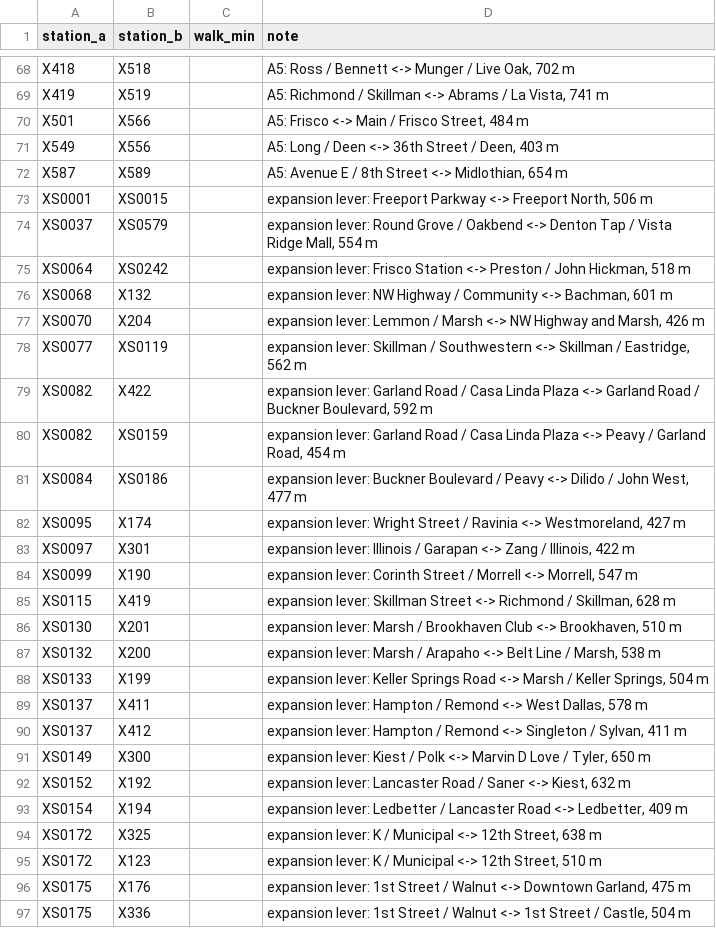
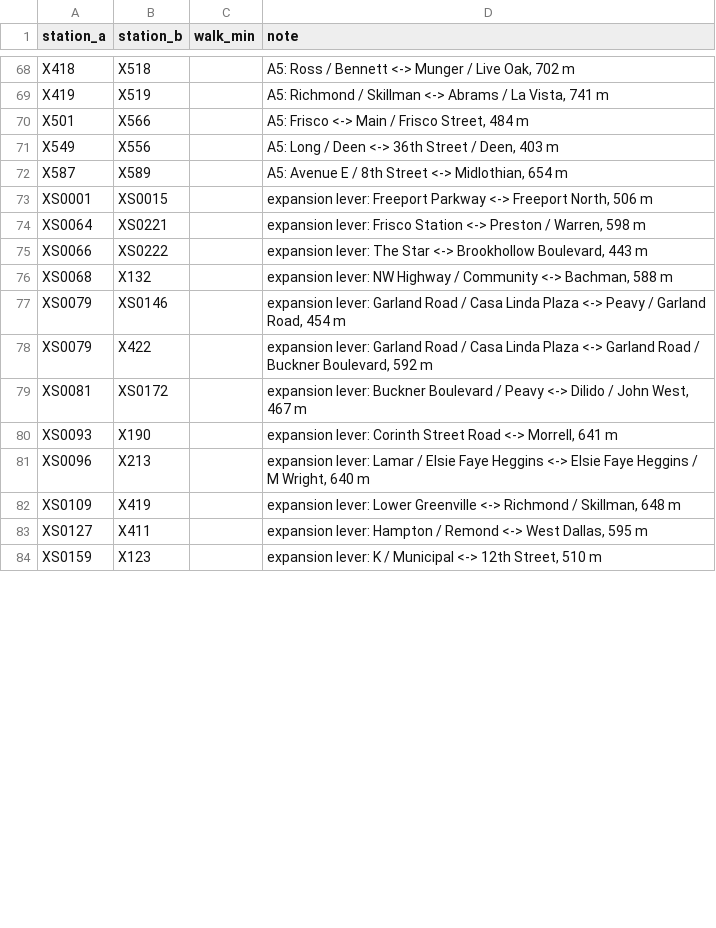
Before and after one commit to dgoodenough/dfw-transit, a CSV file: scenarios/lever_expand_package/transfers.csv, drawn as a sheet; only a part is shown, gaps mark what is left out; the diff covers the shown part only.

```diff
--- a/scenarios/lever_expand_package/transfers.csv
+++ b/scenarios/lever_expand_package/transfers.csv
@@ -73,25 +73,12 @@ X587,X589,,"A5: Avenue E / 8th Street <-> Midlothian, 654 m"
 XS0001,XS0015,,"expansion lever: Freeport Parkway <-> Freeport North, 506 m"
-XS0037,XS0579,,"expansion lever: Round Grove / Oakbend <-> Denton Tap / Vista Ridge Mall, 554 m"
-XS0064,XS0242,,"expansion lever: Frisco Station <-> Preston / John Hickman, 518 m"
-XS0068,X132,,"expansion lever: NW Highway / Community <-> Bachman, 601 m"
-XS0070,X204,,"expansion lever: Lemmon / Marsh <-> NW Highway and Marsh, 426 m"
-XS0077,XS0119,,"expansion lever: Skillman / Southwestern <-> Skillman / Eastridge, 562 m"
-XS0082,X422,,"expansion lever: Garland Road / Casa Linda Plaza <-> Garland Road / Buckner Boulevard, 592 m"
-XS0082,XS0159,,"expansion lever: Garland Road / Casa Linda Plaza <-> Peavy / Garland Road, 454 m"
-XS0084,XS0186,,"expansion lever: Buckner Boulevard / Peavy <-> Dilido / John West, 477 m"
-XS0095,X174,,"expansion lever: Wright Street / Ravinia <-> Westmoreland, 427 m"
-XS0097,X301,,"expansion lever: Illinois / Garapan <-> Zang / Illinois, 422 m"
-XS0099,X190,,"expansion lever: Corinth Street / Morrell <-> Morrell, 547 m"
-XS0115,X419,,"expansion lever: Skillman Street <-> Richmond / Skillman, 628 m"
-XS0130,X201,,"expansion lever: Marsh / Brookhaven Club <-> Brookhaven, 510 m"
-XS0132,X200,,"expansion lever: Marsh / Arapaho <-> Belt Line / Marsh, 538 m"
-XS0133,X199,,"expansion lever: Keller Springs Road <-> Marsh / Keller Springs, 504 m"
-XS0137,X411,,"expansion lever: Hampton / Remond <-> West Dallas, 578 m"
-XS0137,X412,,"expansion lever: Hampton / Remond <-> Singleton / Sylvan, 411 m"
-XS0149,X300,,"expansion lever: Kiest / Polk <-> Marvin D Love / Tyler, 650 m"
-XS0152,X192,,"expansion lever: Lancaster Road / Saner <-> Kiest, 632 m"
-XS0154,X194,,"expansion lever: Ledbetter / Lancaster Road <-> Ledbetter, 409 m"
-XS0172,X325,,"expansion lever: K / Municipal <-> 12th Street, 638 m"
-XS0172,X123,,"expansion lever: K / Municipal <-> 12th Street, 510 m"
-XS0175,X176,,"expansion lever: 1st Street / Walnut <-> Downtown Garland, 475 m"
-XS0175,X336,,"expansion lever: 1st Street / Walnut <-> 1st Street / Castle, 504 m"
+XS0064,XS0221,,"expansion lever: Frisco Station <-> Preston / Warren, 598 m"
+XS0066,XS0222,,"expansion lever: The Star <-> Brookhollow Boulevard, 443 m"
+XS0068,X132,,"expansion lever: NW Highway / Community <-> Bachman, 588 m"
+XS0079,XS0146,,"expansion lever: Garland Road / Casa Linda Plaza <-> Peavy / Garland Road, 454 m"
+XS0079,X422,,"expansion lever: Garland Road / Casa Linda Plaza <-> Garland Road / Buckner Boulevard, 592 m"
+XS0081,XS0172,,"expansion lever: Buckner Boulevard / Peavy <-> Dilido / John West, 467 m"
+XS0093,X190,,"expansion lever: Corinth Street Road <-> Morrell, 641 m"
+XS0096,X213,,"expansion lever: Lamar / Elsie Faye Heggins <-> Elsie Faye Heggins / M Wright, 640 m"
+XS0109,X419,,"expansion lever: Lower Greenville <-> Richmond / Skillman, 648 m"
+XS0127,X411,,"expansion lever: Hampton / Remond <-> West Dallas, 595 m"
+XS0159,X123,,"expansion lever: K / Municipal <-> 12th Street, 510 m"
```
Also changed, not shown: 13 added rows, 25 removed rows and 11 edited cells elsewhere in this file, network/station_renames.csv, scenarios/lever_expand_brtgrid/transfers.csv, 37 other files.
